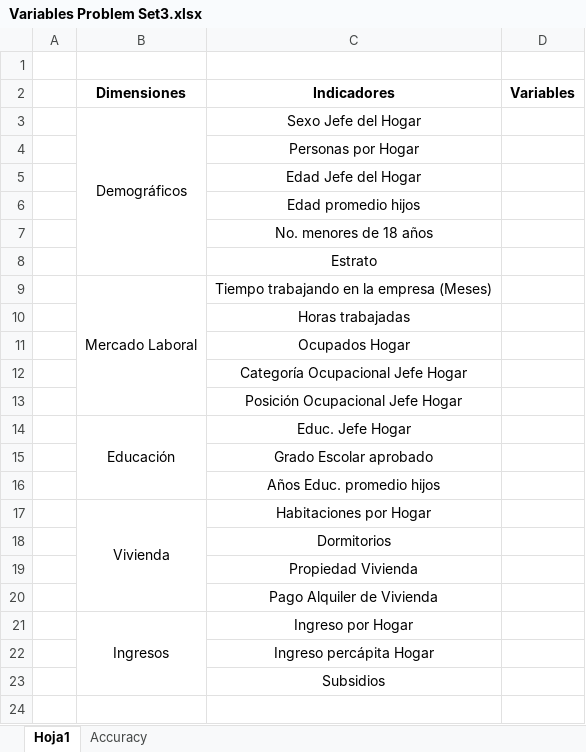
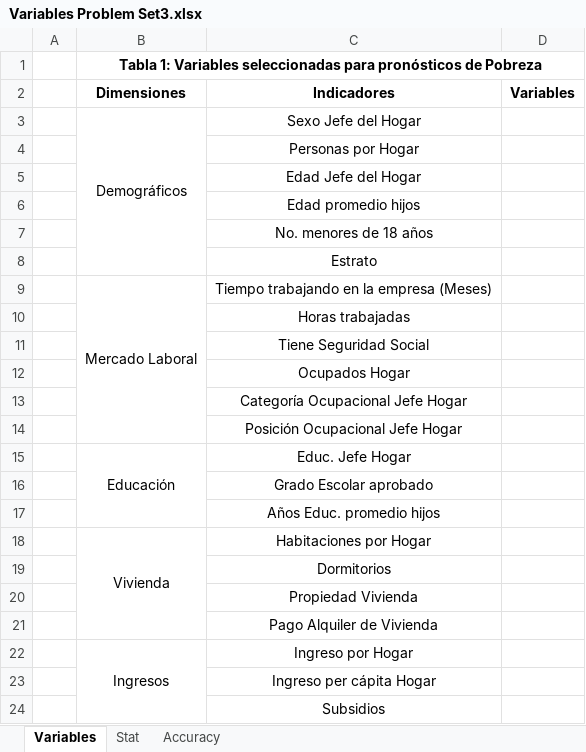
Before and after one commit to chernan77/Taller_3, an Excel workbook: document/Variables Problem Set3.xlsx, sheet Variables, drawn as a sheet; values as stored, in another font and other column widths than the file's, no borders; charts and pictures not drawn; addresses are those after the commit; the diff names each change by its address in the sheet, - before the commit and + after, or states it on an @@ line.

```diff
--- a/document/Variables Problem Set3.xlsx (sheet Variables)
+++ b/document/Variables Problem Set3.xlsx (sheet Variables)
-sheet tab: Hoja1
+sheet tab: Variables
+sheet tab: Stat
-B1 (Dimensiones): (empty)
+B1 (Dimensiones): Tabla 1: Variables seleccionadas para pronósticos de Pobreza
+B1:D1 merged
+row 11:  |  | Tiene Seguridad Social
-C23 (Indicadores): Ingreso percápita Hogar
+C23 (Indicadores): Ingreso per cápita Hogar
```
Also changed, not shown: charts or pictures, 6 other files.
